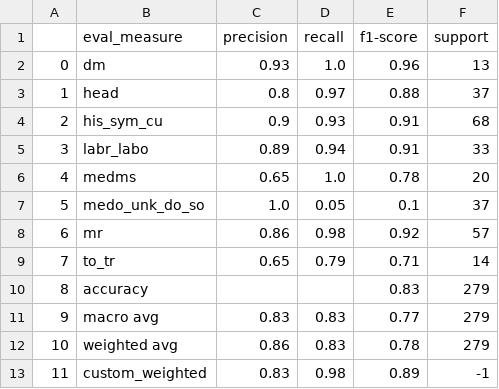
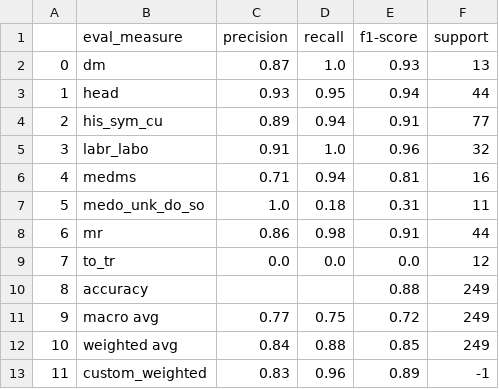
Before and after one commit to maregli/inf-extr, a CSV file: thesis/line-label_line_results.csv, drawn as a sheet.

```diff
--- a/thesis/line-label_line_results.csv
+++ b/thesis/line-label_line_results.csv
@@ -1,13 +1,13 @@
 ,eval_measure,precision,recall,f1-score,support
-0,dm,0.93,1.0,0.96,13
-1,head,0.8,0.97,0.88,37
-2,his_sym_cu,0.9,0.93,0.91,68
-3,labr_labo,0.89,0.94,0.91,33
-4,medms,0.65,1.0,0.78,20
-5,medo_unk_do_so,1.0,0.05,0.1,37
-6,mr,0.86,0.98,0.92,57
-7,to_tr,0.65,0.79,0.71,14
-8,accuracy,,,0.83,279
-9,macro avg,0.83,0.83,0.77,279
-10,weighted avg,0.86,0.83,0.78,279
-11,custom_weighted,0.83,0.98,0.89,-1
+0,dm,0.87,1.0,0.93,13
+1,head,0.93,0.95,0.94,44
+2,his_sym_cu,0.89,0.94,0.91,77
+3,labr_labo,0.91,1.0,0.96,32
+4,medms,0.71,0.94,0.81,16
+5,medo_unk_do_so,1.0,0.18,0.31,11
+6,mr,0.86,0.98,0.91,44
+7,to_tr,0.0,0.0,0.0,12
+8,accuracy,,,0.88,249
+9,macro avg,0.77,0.75,0.72,249
+10,weighted avg,0.84,0.88,0.85,249
+11,custom_weighted,0.83,0.96,0.89,-1
```
Also changed, not shown: thesis/line-label_token_results.csv, 6 other files.
